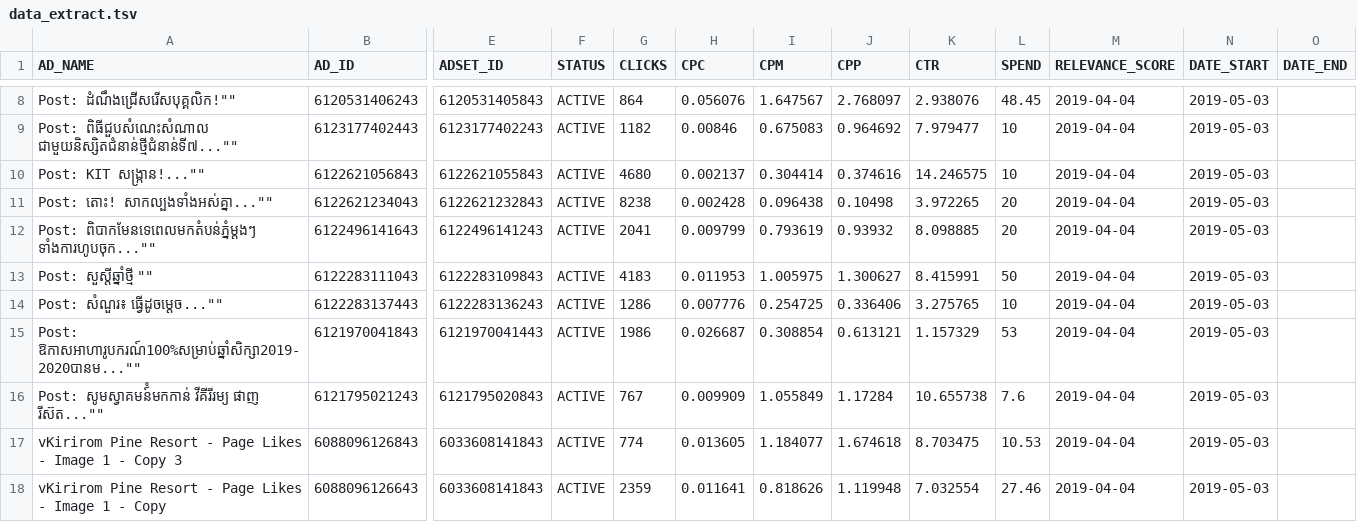
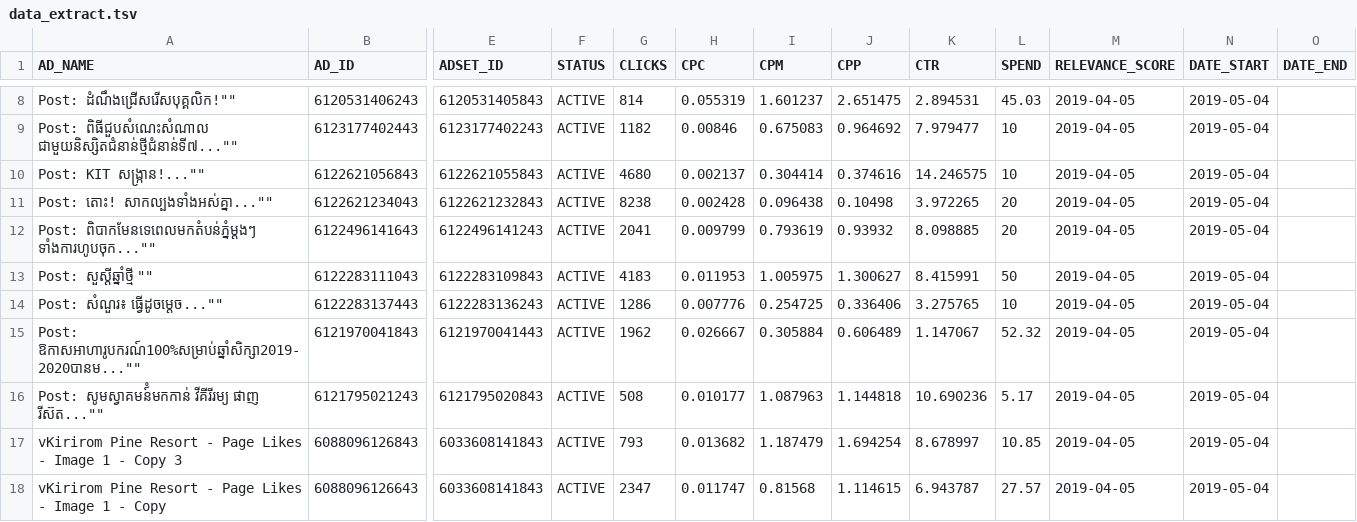
Before and after one commit to whynotearth/meredith-ads, a TSV file: programs/data_extract.tsv, drawn as a sheet; only a part is shown, gaps mark what is left out; the diff covers the shown part only; the diff names each change by its address in the sheet, - before the commit and + after, or states it on an @@ line.

```diff
--- a/programs/data_extract.tsv
+++ b/programs/data_extract.tsv
-G8 (CLICKS): 864
+G8 (CLICKS): 814
-H8 (CPC): 0.056076
+H8 (CPC): 0.055319
-I8 (CPM): 1.647567
+I8 (CPM): 1.601237
-J8 (CPP): 2.768097
+J8 (CPP): 2.651475
-K8 (CTR): 2.938076
+K8 (CTR): 2.894531
-L8 (SPEND): 48.45
+L8 (SPEND): 45.03
-M8:M18 (RELEVANCE_SCORE): 2019-04-04
+M8:M18 (RELEVANCE_SCORE): 2019-04-05
-N8:N18 (DATE_START): 2019-05-03
+N8:N18 (DATE_START): 2019-05-04
-G15 (CLICKS): 1986
+G15 (CLICKS): 1962
-H15 (CPC): 0.026687
+H15 (CPC): 0.026667
-I15 (CPM): 0.308854
+I15 (CPM): 0.305884
-J15 (CPP): 0.613121
+J15 (CPP): 0.606489
-K15 (CTR): 1.157329
+K15 (CTR): 1.147067
-L15 (SPEND): 53
+L15 (SPEND): 52.32
-G16 (CLICKS): 767
+G16 (CLICKS): 508
-H16 (CPC): 0.009909
+H16 (CPC): 0.010177
-I16 (CPM): 1.055849
+I16 (CPM): 1.087963
-J16 (CPP): 1.17284
+J16 (CPP): 1.144818
-K16 (CTR): 10.655738
+K16 (CTR): 10.690236
-L16 (SPEND): 7.6
+L16 (SPEND): 5.17
-G17 (CLICKS): 774
+G17 (CLICKS): 793
-H17 (CPC): 0.013605
+H17 (CPC): 0.013682
-I17 (CPM): 1.184077
+I17 (CPM): 1.187479
-J17 (CPP): 1.674618
+J17 (CPP): 1.694254
-K17 (CTR): 8.703475
+K17 (CTR): 8.678997
-L17 (SPEND): 10.53
+L17 (SPEND): 10.85
-G18 (CLICKS): 2359
+G18 (CLICKS): 2347
-H18 (CPC): 0.011641
+H18 (CPC): 0.011747
-I18 (CPM): 0.818626
+I18 (CPM): 0.81568
-J18 (CPP): 1.119948
+J18 (CPP): 1.114615
-K18 (CTR): 7.032554
+K18 (CTR): 6.943787
-L18 (SPEND): 27.46
+L18 (SPEND): 27.57
```
Also changed, not shown: 50 edited cells elsewhere in this file, 2 other files.
